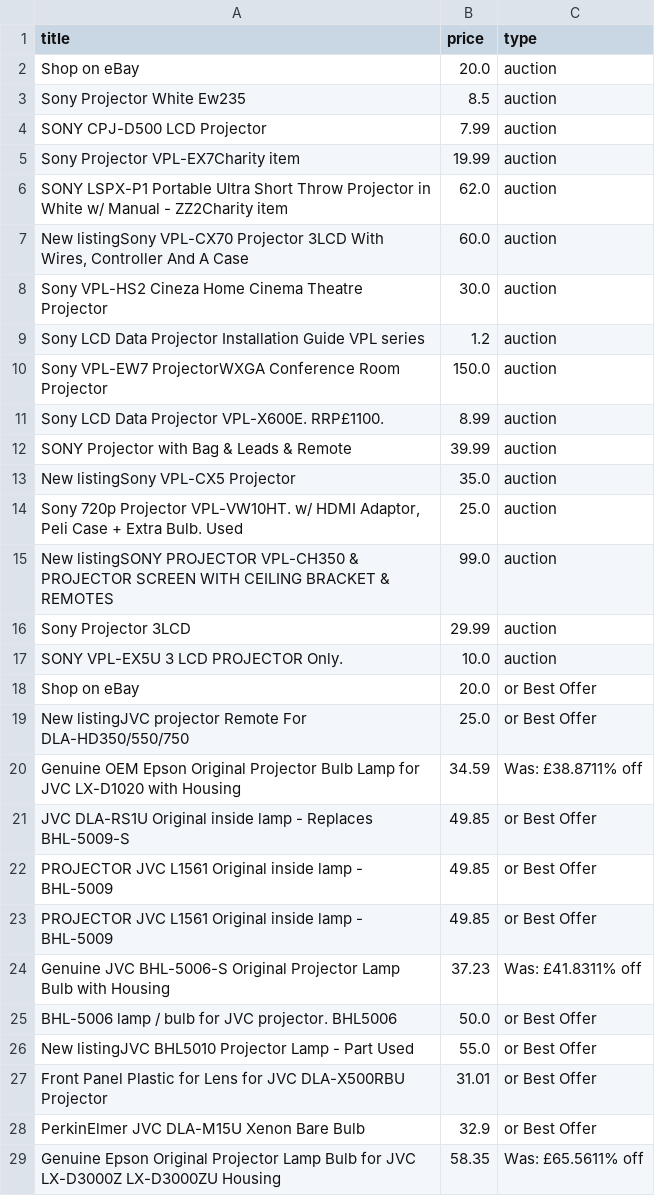
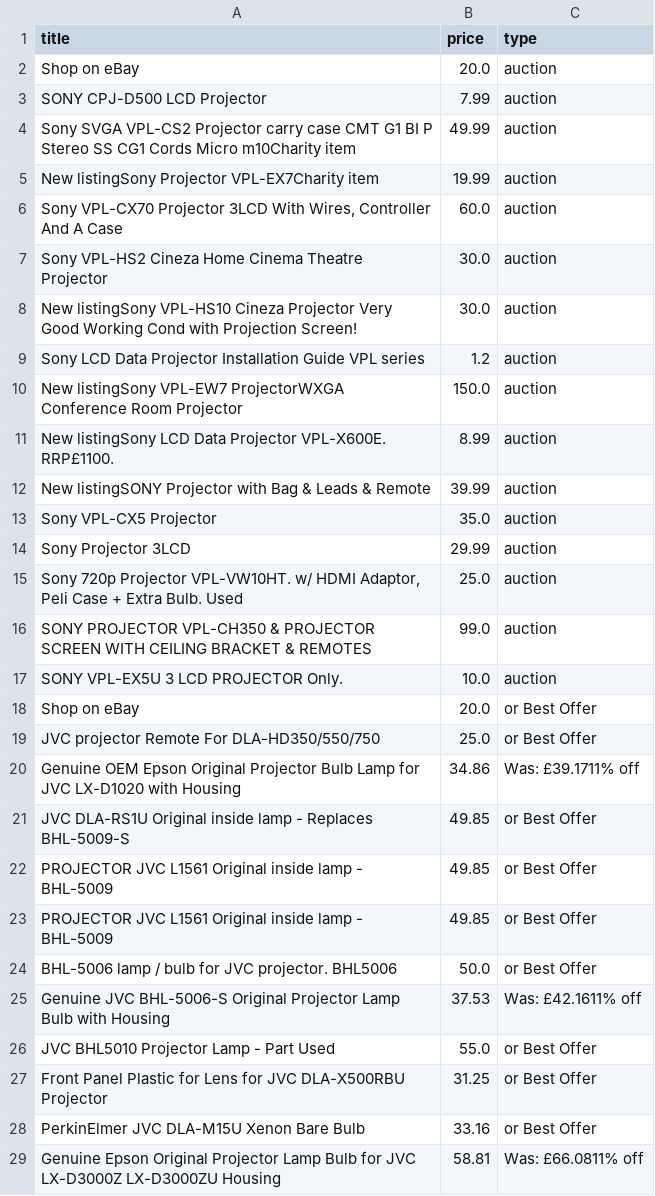
Before and after one commit to LFCottrell/Ebay_JVC, a CSV file: old_df.csv, drawn as a sheet; only a part is shown; the diff covers the shown part only.

```diff
--- a/old_df.csv
+++ b/old_df.csv
@@ -2,20 +2,20 @@ title,price,type
 Shop on eBay,20.0,auction
-Sony Projector White Ew235,8.5,auction
 SONY CPJ-D500 LCD Projector,7.99,auction
-Sony Projector VPL-EX7Charity item,19.99,auction
-SONY LSPX-P1 Portable Ultra Short Throw Projector in White w/ Manual - ZZ2Charity item,62.0,auction
-"New listingSony VPL-CX70 Projector 3LCD With Wires, Controller And A Case",60.0,auction
+Sony SVGA VPL-CS2 Projector carry case CMT G1 BI P Stereo SS CG1 Cords Micro m10Charity item,49.99,auction
+New listingSony Projector VPL-EX7Charity item,19.99,auction
+"Sony VPL-CX70 Projector 3LCD With Wires, Controller And A Case",60.0,auction
 Sony VPL-HS2 Cineza Home Cinema Theatre Projector,30.0,auction
+New listingSony VPL-HS10 Cineza Projector Very Good Working Cond with Projection Screen!,30.0,auction
 Sony LCD Data Projector Installation Guide VPL series,1.2,auction
-Sony VPL-EW7 ProjectorWXGA Conference Room Projector,150.0,auction
-Sony LCD Data Projector VPL-X600E. RRP£1100. ,8.99,auction
-SONY Projector with Bag & Leads & Remote,39.99,auction
-New listingSony VPL-CX5 Projector,35.0,auction
+New listingSony VPL-EW7 ProjectorWXGA Conference Room Projector,150.0,auction
+New listingSony LCD Data Projector VPL-X600E. RRP£1100. ,8.99,auction
+New listingSONY Projector with Bag & Leads & Remote,39.99,auction
+Sony VPL-CX5 Projector,35.0,auction
+Sony  Projector 3LCD,29.99,auction
 "Sony 720p Projector VPL-VW10HT. w/ HDMI Adaptor, Peli Case + Extra Bulb. Used",25.0,auction
-New listingSONY PROJECTOR VPL-CH350 & PROJECTOR SCREEN WITH CEILING BRACKET & REMOTES,99.0,auction
-Sony  Projector 3LCD,29.99,auction
+SONY PROJECTOR VPL-CH350 & PROJECTOR SCREEN WITH CEILING BRACKET & REMOTES,99.0,auction
 SONY VPL-EX5U 3 LCD PROJECTOR Only.,10.0,auction
 Shop on eBay,20.0,or Best Offer
-New listingJVC projector Remote For DLA-HD350/550/750 ,25.0,or Best Offer
-Genuine OEM Epson Original Projector Bulb Lamp for JVC LX-D1020 with Housing,34.59,Was: £38.8711% off
+JVC projector Remote For DLA-HD350/550/750 ,25.0,or Best Offer
+Genuine OEM Epson Original Projector Bulb Lamp for JVC LX-D1020 with Housing,34.86,Was: £39.1711% off
 JVC DLA-RS1U Original inside lamp - Replaces BHL-5009-S,49.85,or Best Offer
@@ -23,7 +23,7 @@ PROJECTOR JVC L1561 Original inside lamp - BHL-5009,49.85,or Best Offer
 PROJECTOR JVC L1561 Original inside lamp - BHL-5009,49.85,or Best Offer
-Genuine JVC BHL-5006-S Original Projector Lamp Bulb with Housing,37.23,Was: £41.8311% off
 BHL-5006 lamp / bulb for JVC projector. BHL5006,50.0,or Best Offer
-New listingJVC BHL5010 Projector Lamp - Part Used,55.0,or Best Offer
-Front Panel Plastic for Lens for JVC DLA-X500RBU Projector,31.01,or Best Offer
-PerkinElmer JVC DLA-M15U Xenon Bare Bulb,32.9,or Best Offer
-Genuine Epson Original Projector Lamp Bulb for JVC LX-D3000Z LX-D3000ZU Housing,58.35,Was: £65.5611% off
+Genuine JVC BHL-5006-S Original Projector Lamp Bulb with Housing,37.53,Was: £42.1611% off
+JVC BHL5010 Projector Lamp - Part Used,55.0,or Best Offer
+Front Panel Plastic for Lens for JVC DLA-X500RBU Projector,31.25,or Best Offer
+PerkinElmer JVC DLA-M15U Xenon Bare Bulb,33.16,or Best Offer
+Genuine Epson Original Projector Lamp Bulb for JVC LX-D3000Z LX-D3000ZU Housing,58.81,Was: £66.0811% off
```
Also changed, not shown: 11 added rows, 10 removed rows, 22 moved rows and 9 edited cells elsewhere in this file, new_df.csv, output_auction.csv, 1 other file.
